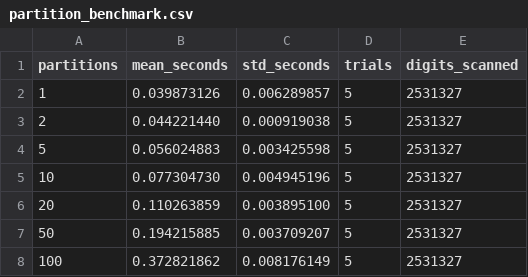
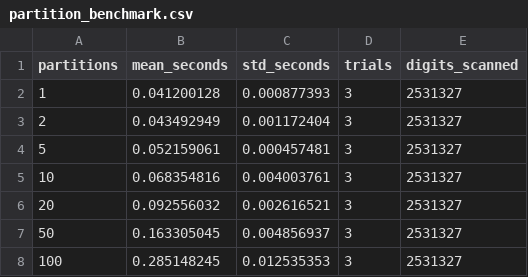
Before and after one commit to juandapradam12/PIDigitSequenceAnalysis, a CSV file: results/partition_benchmark.csv, drawn as a sheet.

Commit message:
Add stitched partitions, OpenMP scans, and larger digit tooling
Extend the case study with boundary-aware owned-range counting, an OpenMP
parallel counter, partition-recall and parallel benchmarks, optional Machin
digit generation, and portfolio naming options for the GitHub repo.

Co-authored-by: Juan David Prada Malagon  <pradamalagonjd@gmail.com>

```diff
--- a/results/partition_benchmark.csv
+++ b/results/partition_benchmark.csv
@@ -1,8 +1,8 @@
 partitions,mean_seconds,std_seconds,trials,digits_scanned
-1,0.039873126,0.006289857,5,2531327
-2,0.044221440,0.000919038,5,2531327
-5,0.056024883,0.003425598,5,2531327
-10,0.077304730,0.004945196,5,2531327
-20,0.110263859,0.003895100,5,2531327
-50,0.194215885,0.003709207,5,2531327
-100,0.372821862,0.008176149,5,2531327
+1,0.041200128,0.000877393,3,2531327
+2,0.043492949,0.001172404,3,2531327
+5,0.052159061,0.000457481,3,2531327
+10,0.068354816,0.004003761,3,2531327
+20,0.092556032,0.002616521,3,2531327
+50,0.163305045,0.004856937,3,2531327
+100,0.285148245,0.012535353,3,2531327
```
Also changed, not shown: 21 other files.
